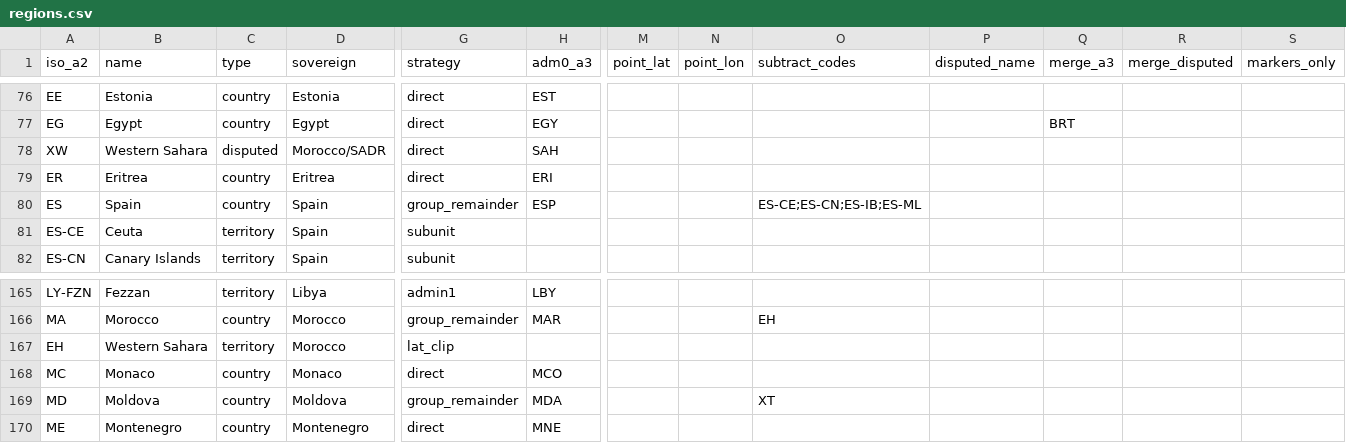
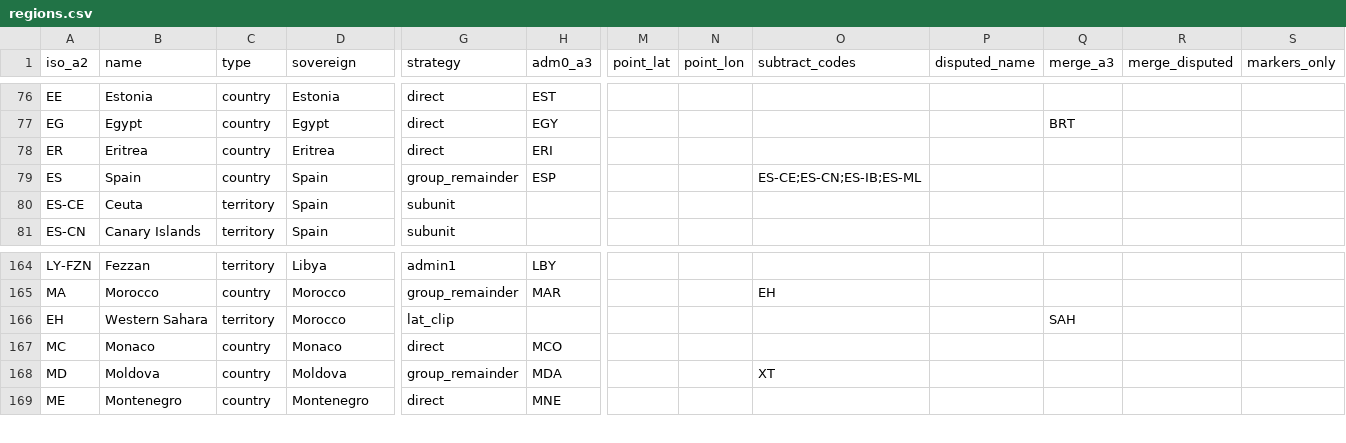
Before and after one commit to rembish/iso-topojson, a CSV file: regions.csv, drawn as a sheet; only a part is shown, gaps mark what is left out; removed rows and columns are numbered as before the commit, all else as after; rows hold the shown columns only; the diff names each change by its address in the sheet, - before the commit and + after, or states it on an @@ line.

```diff
--- a/regions.csv
+++ b/regions.csv
-row 78: XW | Western Sahara | disputed | Morocco/SADR | direct | SAH
-Q166 (merge_a3): (empty)
+Q166 (merge_a3): SAH
```
Also changed, not shown: 1 other file.
